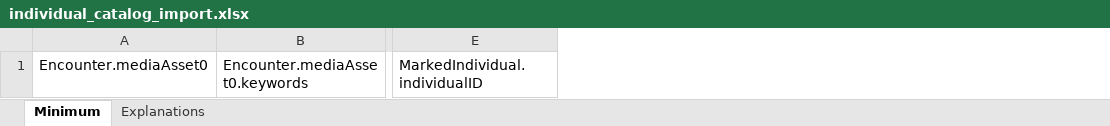
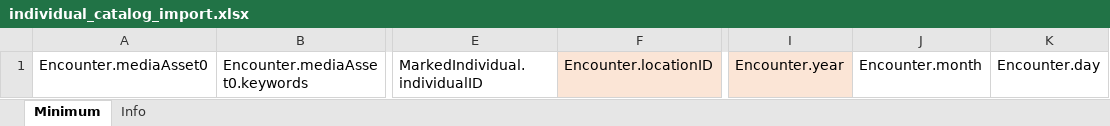
Before and after one commit to WildMeOrg/wildbook-docs, an Excel workbook: docs/assets/templates/individual_catalog_import.xlsx, sheet Minimum, drawn as a sheet; only a part is shown, gaps mark what is left out; values as stored, in another font and other column widths than the file's, no borders; the diff names each change by its address in the sheet, - before the commit and + after, or states it on an @@ line.

Commit message:
Add files via upload
Updated Info tab to include links to help docs

```diff
--- a/docs/assets/templates/individual_catalog_import.xlsx (sheet Minimum)
+++ b/docs/assets/templates/individual_catalog_import.xlsx (sheet Minimum)
-sheet tab: Explanations
+sheet tab: Info
+column F, row 1: Encounter.locationID
+column I, row 1: Encounter.year
+column J, row 1: Encounter.month
+column K, row 1: Encounter.day
```
Also changed, not shown: sheet Info.
